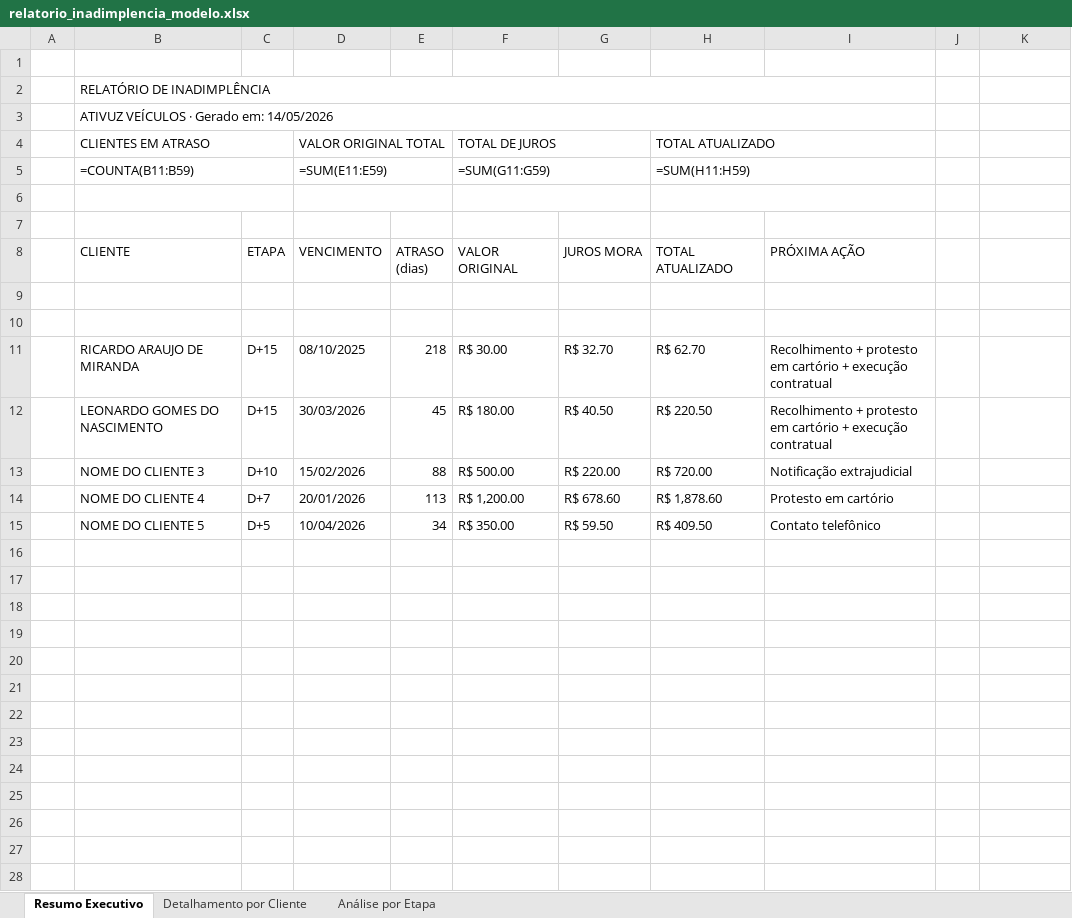
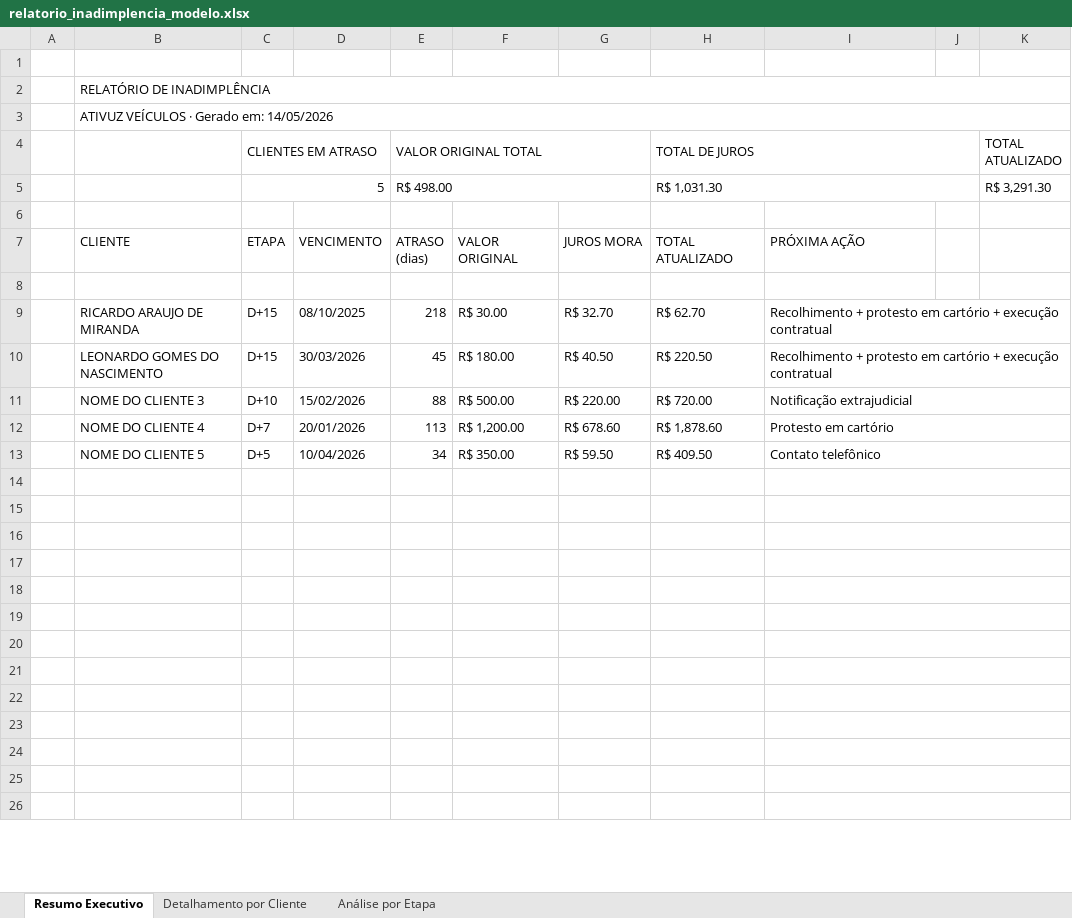
Before and after one commit to lopesjoel/Dashboard-Ativuz, an Excel workbook: docx_templates/relatorio_inadimplencia_modelo.xlsx, sheet Resumo Executivo, drawn as a sheet; only a part is shown; values as stored, in another font and other column widths than the file's, no cell formats; formulas without a stored value are shown as written; removed rows and columns are numbered as before the commit, all else as after; the diff covers the shown part only; the diff names each change by its address in the sheet, - before the commit and + after, or states it on an @@ line.

```diff
--- a/docx_templates/relatorio_inadimplencia_modelo.xlsx (sheet Resumo Executivo)
+++ b/docx_templates/relatorio_inadimplencia_modelo.xlsx (sheet Resumo Executivo)
-B2:I2 merged
+B2:K2 merged
-B3:I3 merged
+B3:K3 merged
-row 4:  | CLIENTES EM ATRASO |  | VALOR ORIGINAL TOTAL |  | TOTAL DE JUROS |  | TOTAL ATUALIZADO
-row 5:  | =COUNTA(B11:B59) |  | =SUM(E11:E59) |  | =SUM(G11:G59) |  | =SUM(H11:H59)
-B6:C6 merged
-row 4: (empty)
+row 4:  |  | CLIENTES EM ATRASO |  | VALOR ORIGINAL TOTAL |  |  | TOTAL DE JUROS |  |  | TOTAL ATUALIZADO
+C4:D4 merged
-D6:E6 merged
+E4:G4 merged
-F6:G6 merged
-H6:I6 merged
+H4:J4 merged
+row 5:  |  | 5 |  | R$ 498.00 |  |  | R$ 1,031.30 |  |  | R$ 3,291.30
-row 9: (empty)
+I9:K9 merged
+I10:K10 merged
+I11:K11 merged
+I12:K12 merged
+I13:K13 merged
+I14:K14 merged
+I15:K15 merged
+I16:K16 merged
+I17:K17 merged
+I18:K18 merged
+I19:K19 merged
+I20:K20 merged
+I21:K21 merged
+I22:K22 merged
+I23:K23 merged
+I24:K24 merged
+I25:K25 merged
+I26:K26 merged
```
Also changed, not shown: 1 added row, 1 removed row and merged cells elsewhere in this sheet, sheet Detalhamento por Cliente, sheet Análise por Etapa, cell formats, 1 other file.
